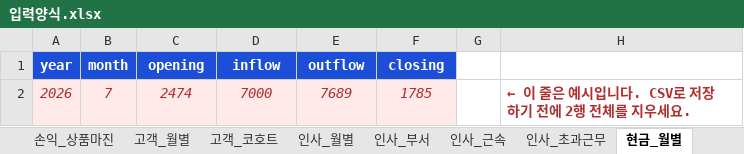
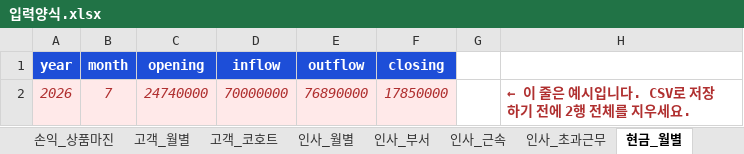
Before and after one commit to moonhyoun/my-dashboard, an Excel workbook: 입력양식.xlsx, sheet 현금_월별, drawn as a sheet; values as stored, in another font and other column widths than the file's, no borders; conditional formats not drawn; the diff names each change by its address in the sheet, - before the commit and + after, or states it on an @@ line.

```diff
--- a/입력양식.xlsx (sheet 현금_월별)
+++ b/입력양식.xlsx (sheet 현금_월별)
-C2 (opening): 2474
+C2 (opening): 24740000
-D2 (inflow): 7000
+D2 (inflow): 70000000
-E2 (outflow): 7689
+E2 (outflow): 76890000
-F2 (closing): 1785
+F2 (closing): 17850000
```
Also changed, not shown: sheet 사용법, sheet 현금_차입금, sheet 조견표, sheet 현금_미수금, sheet 영업_월별, sheet 마케팅_채널, 6 more sheets, 3 other files.
